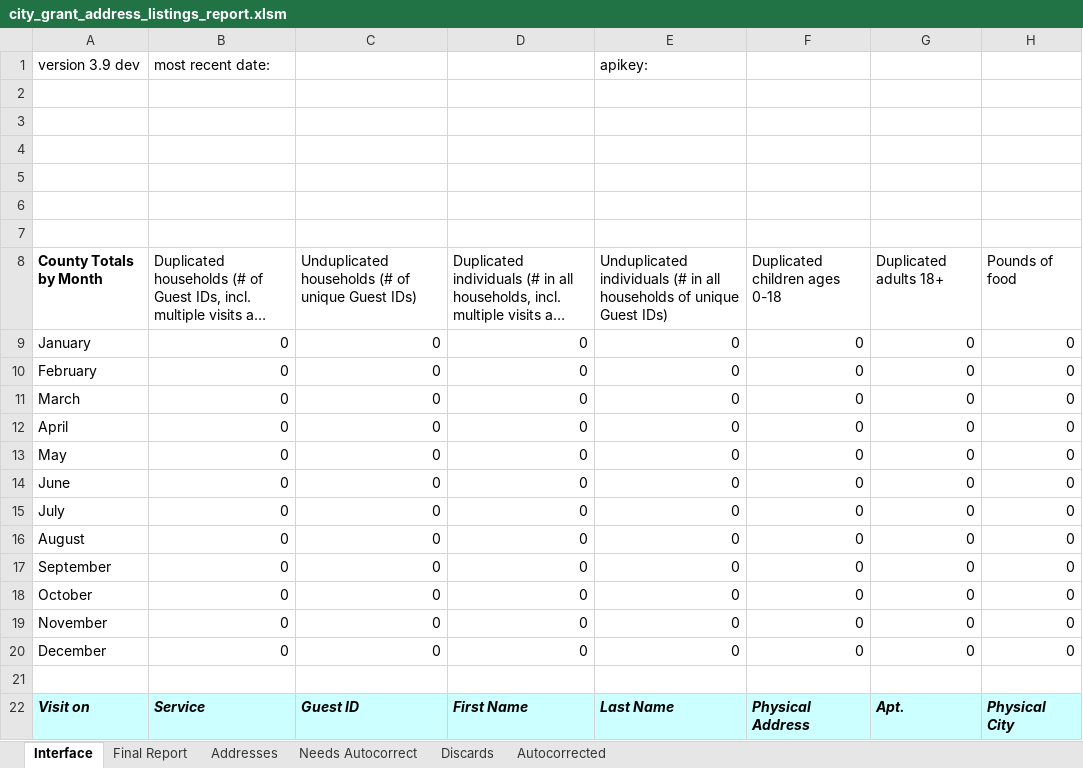
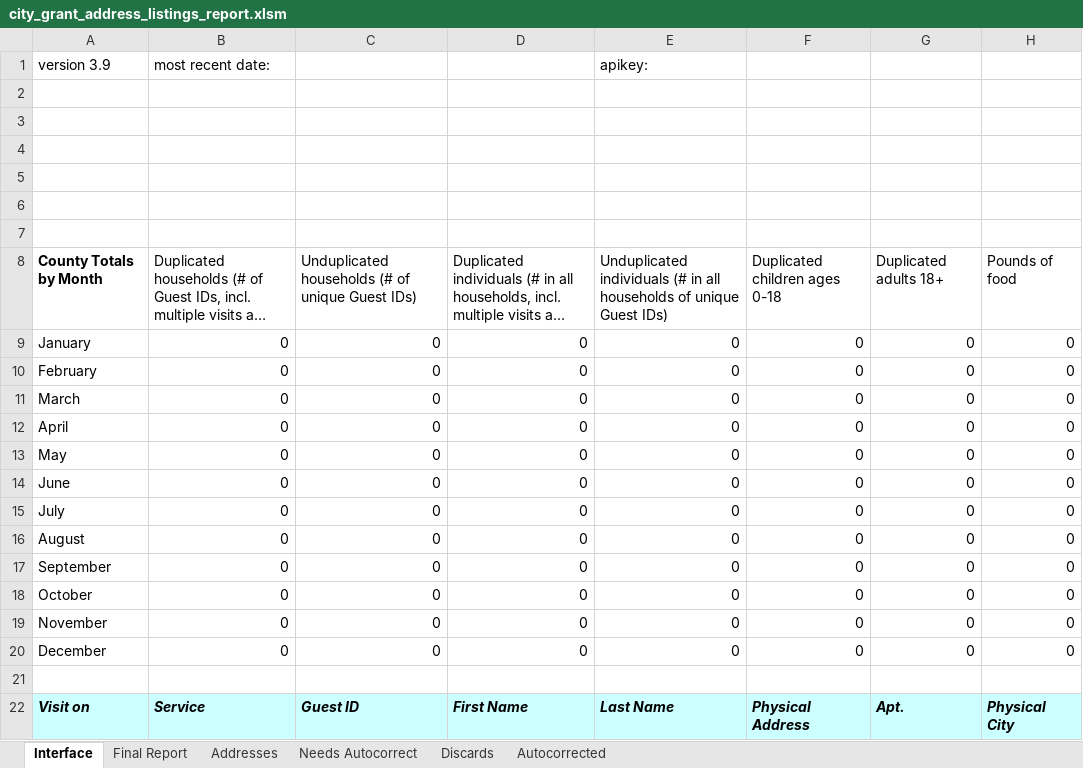
Before and after one commit to Gaithersburg-HELP/gaithersburg_city_grant_address_report, an Excel workbook: city_grant_address_listings_report.xlsm, sheet Interface, drawn as a sheet; only a part is shown; long unchanged cells end in …; values as stored, in another font and other column widths than the file's, no borders; charts and pictures not drawn; the diff names each change by its address in the sheet, - before the commit and + after, or states it on an @@ line.

```diff
--- a/city_grant_address_listings_report.xlsm (sheet Interface)
+++ b/city_grant_address_listings_report.xlsm (sheet Interface)
-A1: version 3.9 dev
+A1: version 3.9
```
Also changed, not shown: 8 other files.
